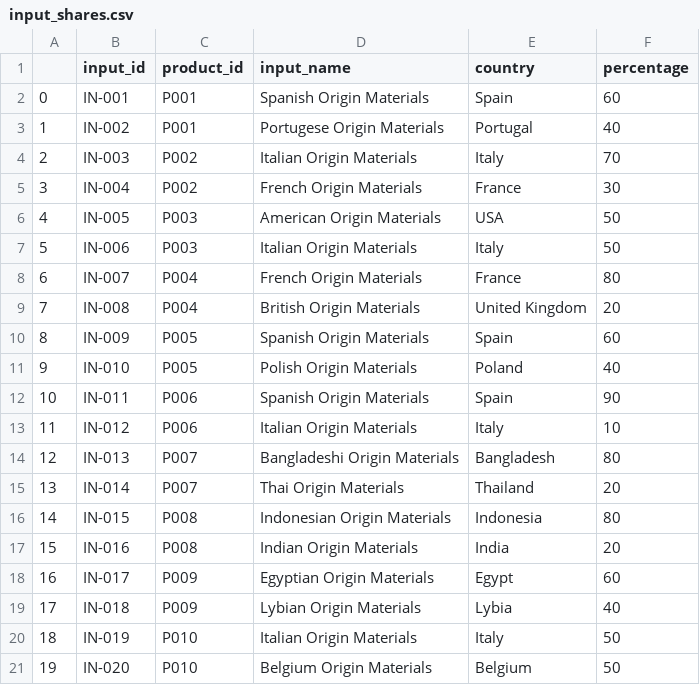
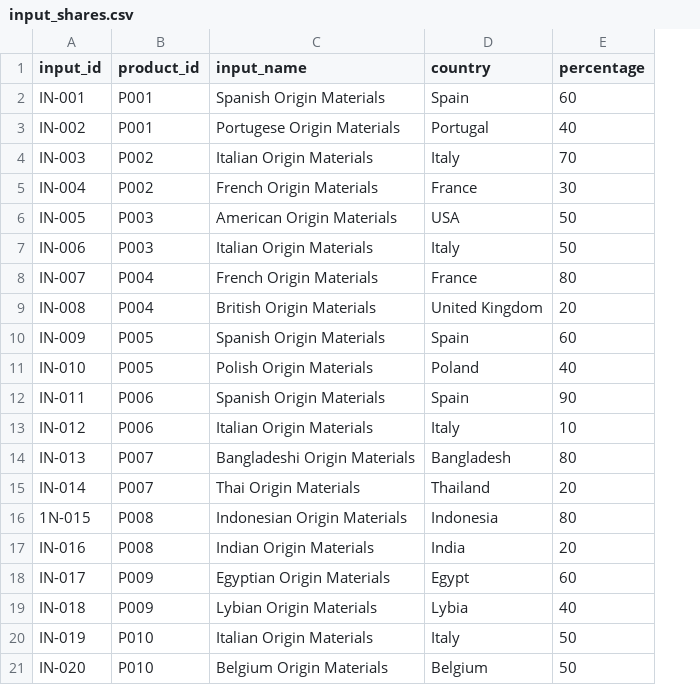
Before and after one commit to rscott34/Innovation-project-4, a CSV file: main/dataset/CSV/input_shares.csv, drawn as a sheet; removed rows and columns are numbered as before the commit, all else as after; the diff names each change by its address in the sheet, - before the commit and + after, or states it on an @@ line.

Commit message:
Fixed jacobs mistake
I hate you

```diff
--- a/main/dataset/CSV/input_shares.csv
+++ b/main/dataset/CSV/input_shares.csv
-column A, rows 2-21: 0 | 1 | 2 | 3 | 4 | 5 | 6 | 7 | 8 | 9 | 10 | 11 | 12 | 13 | 14 | 15 | 16 | 17 | 18 | 19
-A16 (input_id): IN-015
+A16 (input_id): 1N-015
```
